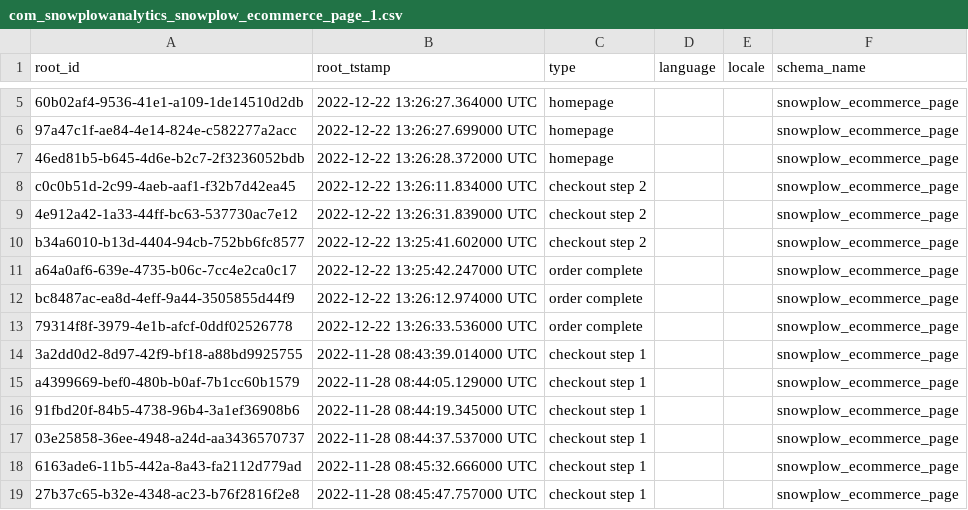
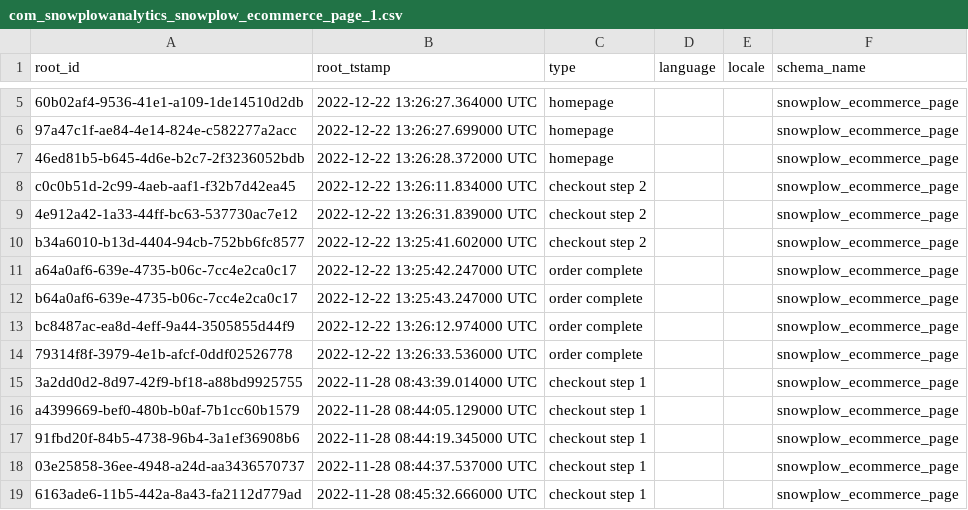
Before and after one commit to snowplow/dbt-snowplow-ecommerce, a CSV file: integration_tests/data/source/com_snowplowanalytics_snowplow_ecommerce_page_1.csv, drawn as a sheet; only a part is shown, gaps mark what is left out; the shorter side is filled out with more unchanged rows.

```diff
--- a/integration_tests/data/source/com_snowplowanalytics_snowplow_ecommerce_page_1.csv
+++ b/integration_tests/data/source/com_snowplowanalytics_snowplow_ecommerce_page_1.csv
@@ -11,2 +11,3 @@ b34a6010-b13d-4404-94cb-752bb6fc8577,2022-12-22 13:25:41.602000 UTC,checkout ste
 a64a0af6-639e-4735-b06c-7cc4e2ca0c17,2022-12-22 13:25:42.247000 UTC,order complete,,,snowplow_ecommerce_page
+b64a0af6-639e-4735-b06c-7cc4e2ca0c17,2022-12-22 13:25:43.247000 UTC,order complete,,,snowplow_ecommerce_page
 bc8487ac-ea8d-4eff-9a44-3505855d44f9,2022-12-22 13:26:12.974000 UTC,order complete,,,snowplow_ecommerce_page
```
Also changed, not shown: integration_tests/data/source/com_snowplowanalytics_snowplow_ecommerce_action_1.csv, integration_tests/data/source/com_snowplowanalytics_snowplow_ecommerce_product_1.csv, 5 other files.
